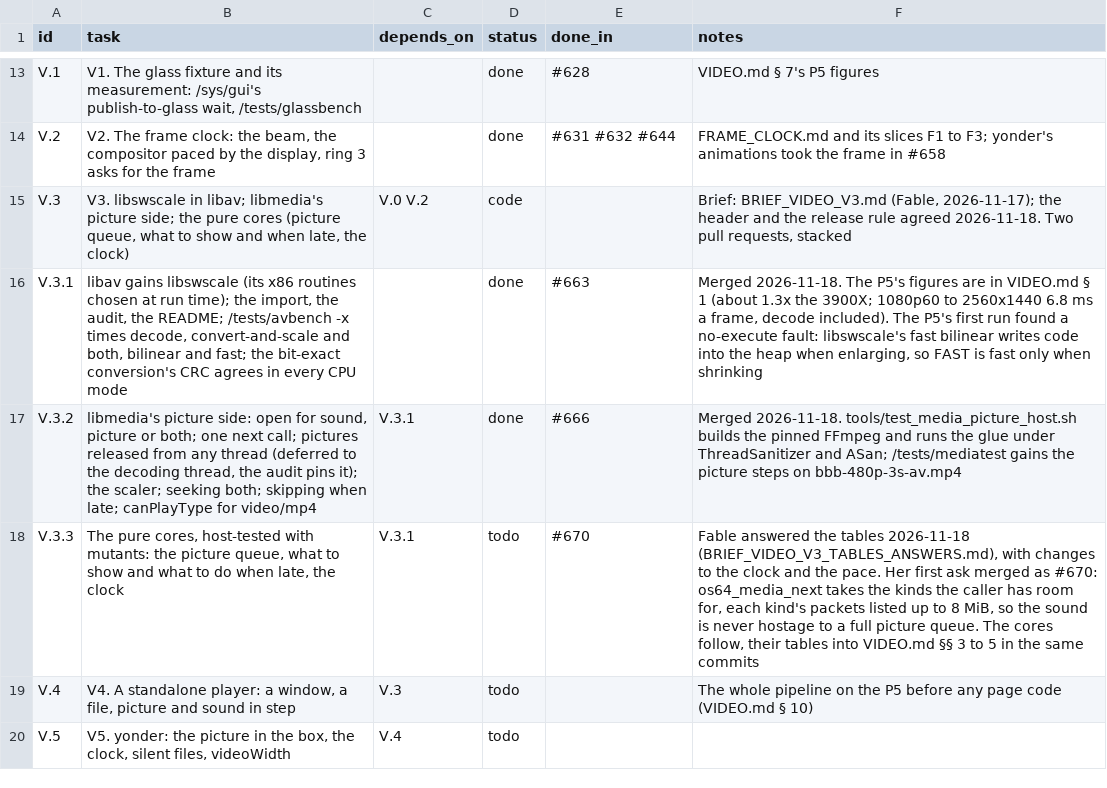
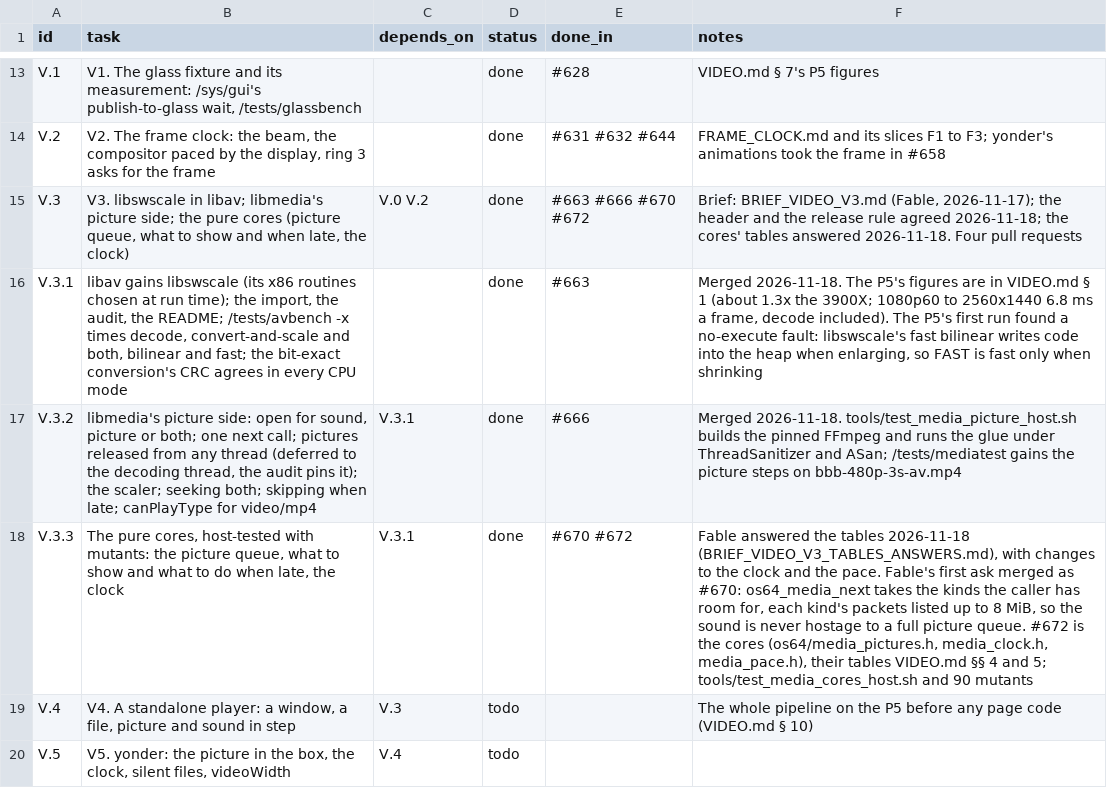
Before and after one commit to VBWizard/os64, a CSV file: docs/design/pending/VIDEO_TRACKER.csv, drawn as a sheet; only a part is shown, gaps mark what is left out.

```diff
--- a/docs/design/pending/VIDEO_TRACKER.csv
+++ b/docs/design/pending/VIDEO_TRACKER.csv
@@ -14,6 +14,6 @@ V.1,"V1. The glass fixture and its measurement: /sys/gui's publish-to-glass wait
 V.2,"V2. The frame clock: the beam, the compositor paced by the display, ring 3 asks for the frame",,done,#631 #632 #644,"FRAME_CLOCK.md and its slices F1 to F3; yonder's animations took the frame in #658"
-V.3,"V3. libswscale in libav; libmedia's picture side; the pure cores (picture queue, what to show and when late, the clock)",V.0 V.2,code,,"Brief: BRIEF_VIDEO_V3.md (Fable, 2026-11-17); the header and the release rule agreed 2026-11-18. Two pull requests, stacked"
+V.3,"V3. libswscale in libav; libmedia's picture side; the pure cores (picture queue, what to show and when late, the clock)",V.0 V.2,done,#663 #666 #670 #672,"Brief: BRIEF_VIDEO_V3.md (Fable, 2026-11-17); the header and the release rule agreed 2026-11-18; the cores' tables answered 2026-11-18. Four pull requests"
 V.3.1,"libav gains libswscale (its x86 routines chosen at run time); the import, the audit, the README; /tests/avbench -x times decode, convert-and-scale and both, bilinear and fast; the bit-exact conversion's CRC agrees in every CPU mode",,done,#663,"Merged 2026-11-18. The P5's figures are in VIDEO.md § 1 (about 1.3x the 3900X; 1080p60 to 2560x1440 6.8 ms a frame, decode included). The P5's first run found a no-execute fault: libswscale's fast bilinear writes code into the heap when enlarging, so FAST is fast only when shrinking"
 V.3.2,"libmedia's picture side: open for sound, picture or both; one next call; pictures released from any thread (deferred to the decoding thread, the audit pins it); the scaler; seeking both; skipping when late; canPlayType for video/mp4",V.3.1,done,#666,"Merged 2026-11-18. tools/test_media_picture_host.sh builds the pinned FFmpeg and runs the glue under ThreadSanitizer and ASan; /tests/mediatest gains the picture steps on bbb-480p-3s-av.mp4"
-V.3.3,"The pure cores, host-tested with mutants: the picture queue, what to show and what to do when late, the clock",V.3.1,todo,#670,"Fable answered the tables 2026-11-18 (BRIEF_VIDEO_V3_TABLES_ANSWERS.md), with changes to the clock and the pace. Her first ask merged as #670: os64_media_next takes the kinds the caller has room for, each kind's packets listed up to 8 MiB, so the sound is never hostage to a full picture queue. The cores follow, their tables into VIDEO.md §§ 3 to 5 in the same commits"
+V.3.3,"The pure cores, host-tested with mutants: the picture queue, what to show and what to do when late, the clock",V.3.1,done,#670 #672,"Fable answered the tables 2026-11-18 (BRIEF_VIDEO_V3_TABLES_ANSWERS.md), with changes to the clock and the pace. Fable's first ask merged as #670: os64_media_next takes the kinds the caller has room for, each kind's packets listed up to 8 MiB, so the sound is never hostage to a full picture queue. #672 is the cores (os64/media_pictures.h, media_clock.h, media_pace.h), their tables VIDEO.md §§ 4 and 5; tools/test_media_cores_host.sh and 90 mutants"
 V.4,"V4. A standalone player: a window, a file, picture and sound in step",V.3,todo,,"The whole pipeline on the P5 before any page code (VIDEO.md § 10)"
```
